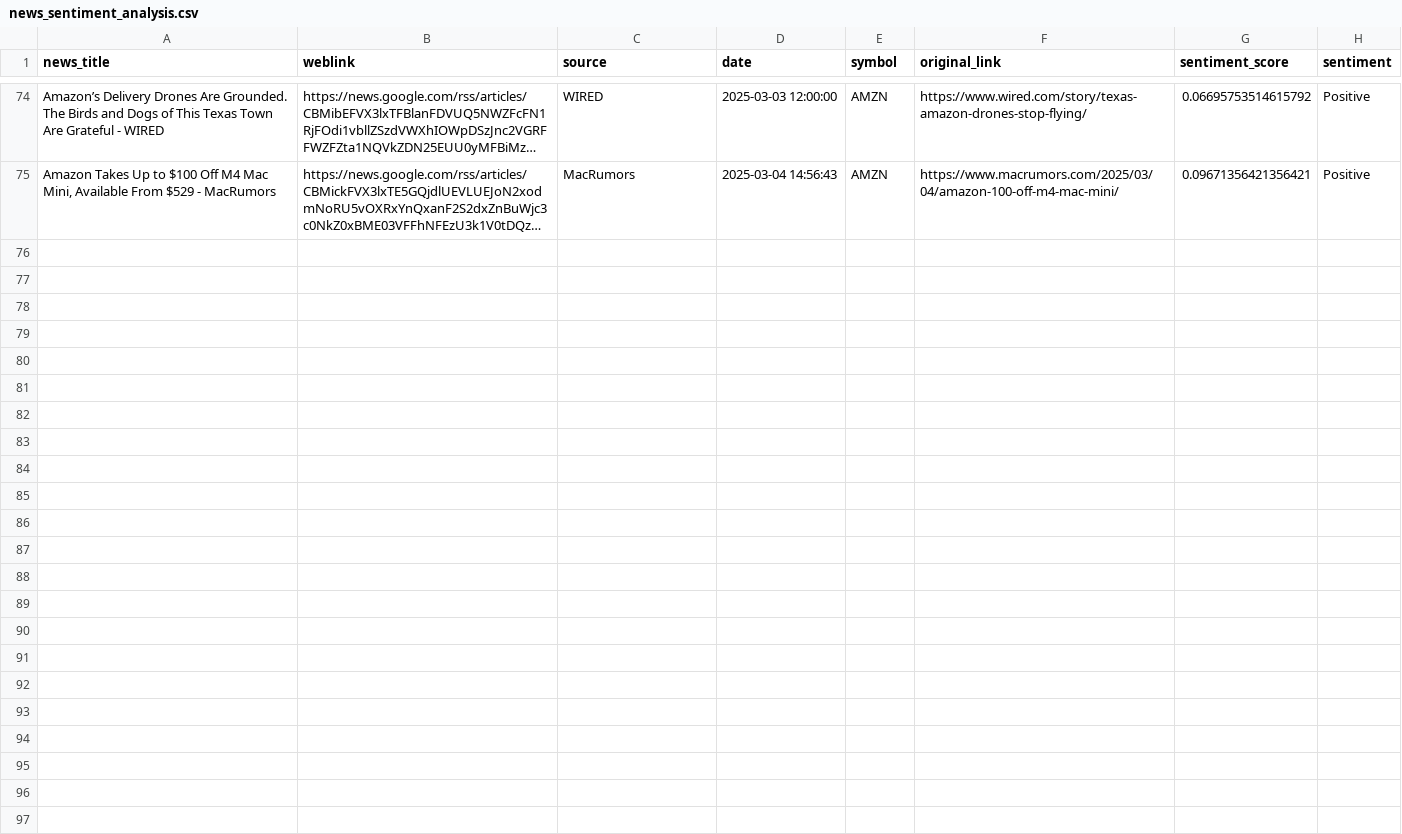
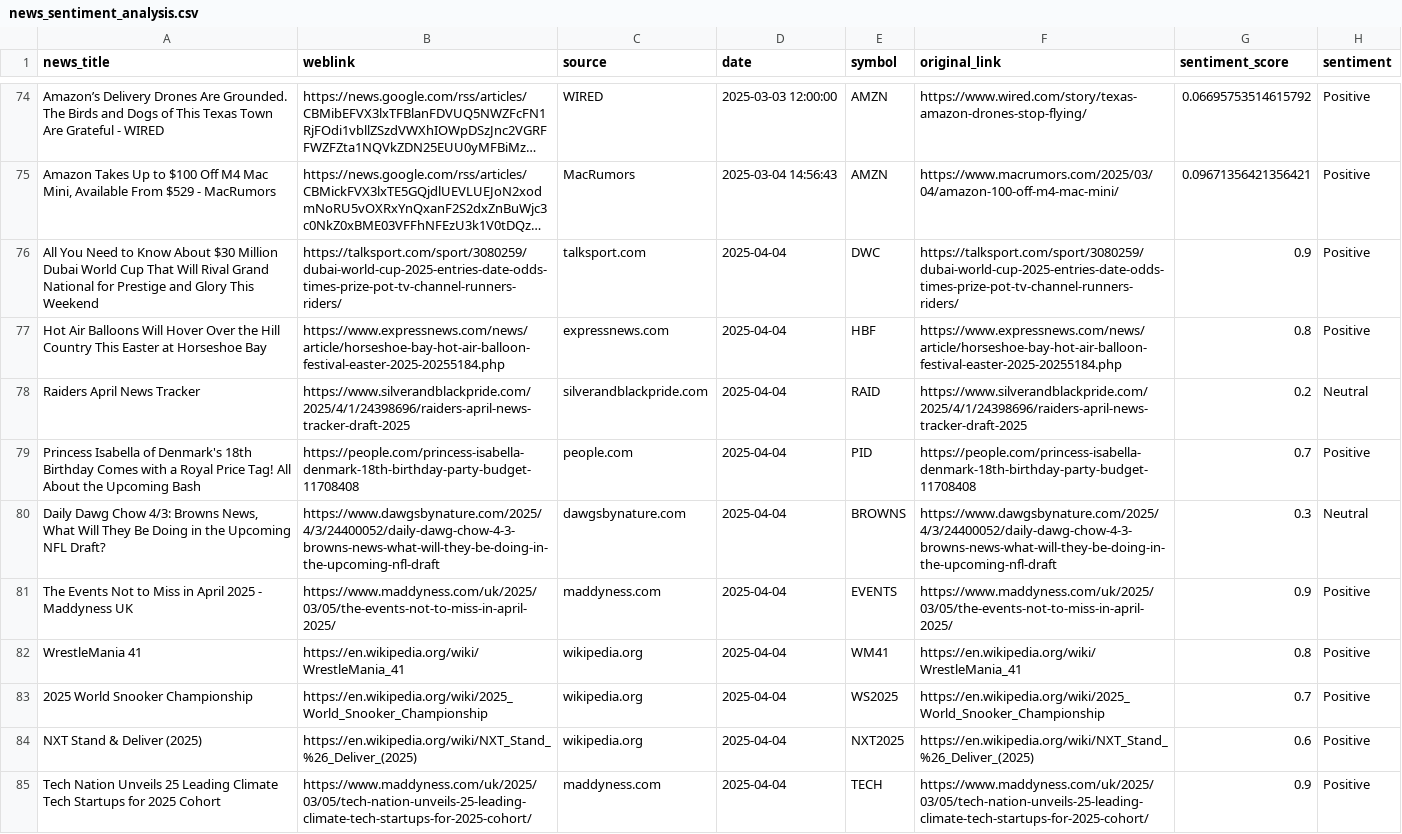
Before and after one commit to raushan22882917/mywealthweaver, a CSV file: public/news/news_sentiment_analysis.csv, drawn as a sheet; only a part is shown, gaps mark what is left out; long unchanged cells end in …; the diff names each change by its address in the sheet, - before the commit and + after, or states it on an @@ line.

```diff
--- a/public/news/news_sentiment_analysis.csv
+++ b/public/news/news_sentiment_analysis.csv
+row 76: All You Need to Know About $30 Million Dubai World Cup That Will Rival Grand National for Prestige and Glory This Weekend | https://talksport.com/sport/3080259/dubai-world-cup-2025-entries-date-odds-times-prize-pot-tv-channel-runners-riders/ | talksport.com | 2025-04-04 | DWC | https://talksport.com/sport/3080259/dubai-world-cup-2025-entries-date-odds-times-prize-pot-tv-channel-runners-riders/ | 0.9 | Positive
+row 77: Hot Air Balloons Will Hover Over the Hill Country This Easter at Horseshoe Bay | https://www.expressnews.com/news/article/horseshoe-bay-hot-air-balloon-festival-easter-2025-20255184.php | expressnews.com | 2025-04-04 | HBF | https://www.expressnews.com/news/article/horseshoe-bay-hot-air-balloon-festival-easter-2025-20255184.php | 0.8 | Positive
+row 78: Raiders April News Tracker | https://www.silverandblackpride.com/2025/4/1/24398696/raiders-april-news-tracker-draft-2025 | silverandblackpride.com | 2025-04-04 | RAID | https://www.silverandblackpride.com/2025/4/1/24398696/raiders-april-news-tracker-draft-2025 | 0.2 | Neutral
+row 79: Princess Isabella of Denmark's 18th Birthday Comes with a Royal Price Tag! All About the Upcoming Bash | https://people.com/princess-isabella-denmark-18th-birthday-party-budget-11708408 | people.com | 2025-04-04 | PID | https://people.com/princess-isabella-denmark-18th-birthday-party-budget-11708408 | 0.7 | Positive
+row 80: Daily Dawg Chow 4/3: Browns News, What Will They Be Doing in the Upcoming NFL Draft? | https://www.dawgsbynature.com/2025/4/3/24400052/daily-dawg-chow-4-3-browns-news-what-will-they-be-doing-in-the-upcoming-nfl-draft | dawgsbynature.com | 2025-04-04 | BROWNS | https://www.dawgsbynature.com/2025/4/3/24400052/daily-dawg-chow-4-3-browns-news-what-will-they-be-doing-in-the-upcoming-nfl-draft | 0.3 | Neutral
+row 81: The Events Not to Miss in April 2025 - Maddyness UK | https://www.maddyness.com/uk/2025/03/05/the-events-not-to-miss-in-april-2025/ | maddyness.com | 2025-04-04 | EVENTS | https://www.maddyness.com/uk/2025/03/05/the-events-not-to-miss-in-april-2025/ | 0.9 | Positive
+row 82: WrestleMania 41 | https://en.wikipedia.org/wiki/WrestleMania_41 | wikipedia.org | 2025-04-04 | WM41 | https://en.wikipedia.org/wiki/WrestleMania_41 | 0.8 | Positive
+row 83: 2025 World Snooker Championship | https://en.wikipedia.org/wiki/2025_World_Snooker_Championship | wikipedia.org | 2025-04-04 | WS2025 | https://en.wikipedia.org/wiki/2025_World_Snooker_Championship | 0.7 | Positive
+row 84: NXT Stand & Deliver (2025) | https://en.wikipedia.org/wiki/NXT_Stand_%26_Deliver_(2025) | wikipedia.org | 2025-04-04 | NXT2025 | https://en.wikipedia.org/wiki/NXT_Stand_%26_Deliver_(2025) | 0.6 | Positive
+row 85: Tech Nation Unveils 25 Leading Climate Tech Startups for 2025 Cohort | https://www.maddyness.com/uk/2025/03/05/tech-nation-unveils-25-leading-climate-tech-startups-for-2025-cohort/ | maddyness.com | 2025-04-04 | TECH | https://www.maddyness.com/uk/2025/03/05/tech-nation-unveils-25-leading-climate-tech-startups-for-2025-cohort/ | 0.9 | Positive
```
Also changed, not shown: 2 other files.
